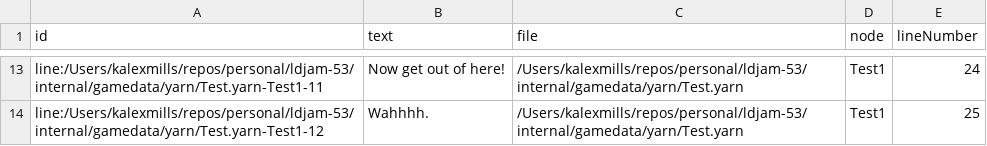
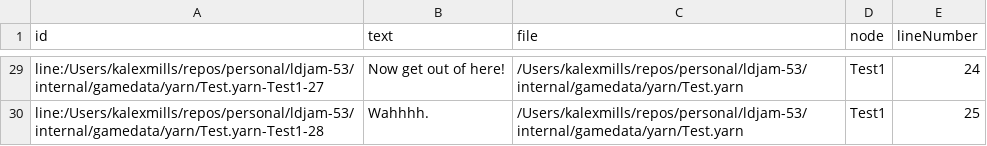
Before and after one commit to Frabjous-Studios/ldjam-53, a CSV file: internal/gamedata/yarn/bin/game-Lines.csv, drawn as a sheet; only a part is shown, gaps mark what is left out; addresses are those after the commit; the diff covers the shown part only; the diff names each change by its address in the sheet, - before the commit and + after, or states it on an @@ line.

```diff
--- a/internal/gamedata/yarn/bin/game-Lines.csv
+++ b/internal/gamedata/yarn/bin/game-Lines.csv
-A29 (id): line:/Users/kalexmills/repos/personal/ldjam-53/internal/gamedata/yarn/Test.yarn-Test1-11
+A29 (id): line:/Users/kalexmills/repos/personal/ldjam-53/internal/gamedata/yarn/Test.yarn-Test1-27
-A30 (id): line:/Users/kalexmills/repos/personal/ldjam-53/internal/gamedata/yarn/Test.yarn-Test1-12
+A30 (id): line:/Users/kalexmills/repos/personal/ldjam-53/internal/gamedata/yarn/Test.yarn-Test1-28
```
Also changed, not shown: 16 added rows and 11 edited cells elsewhere in this file, 28 other files.
